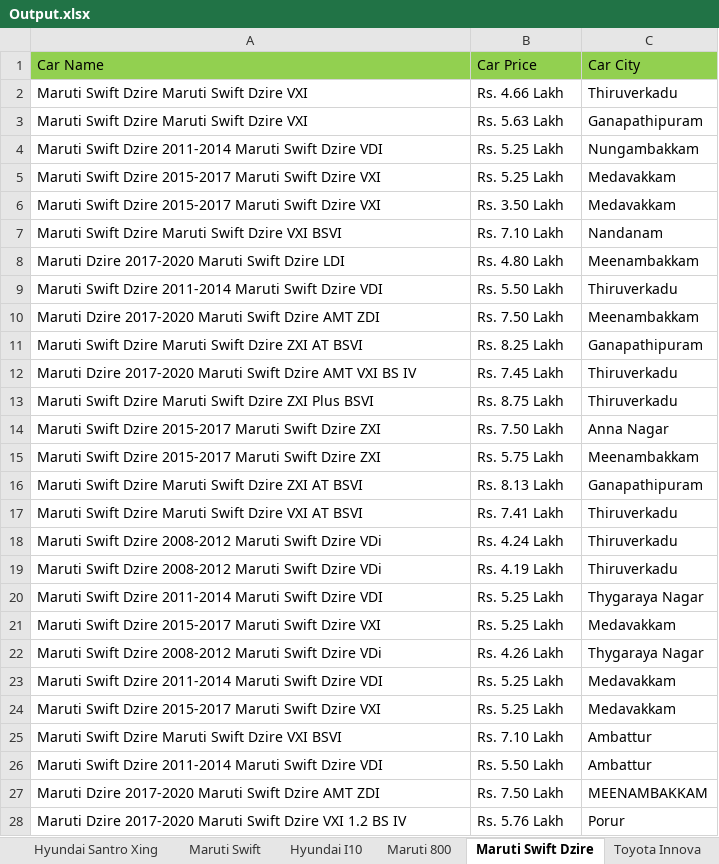
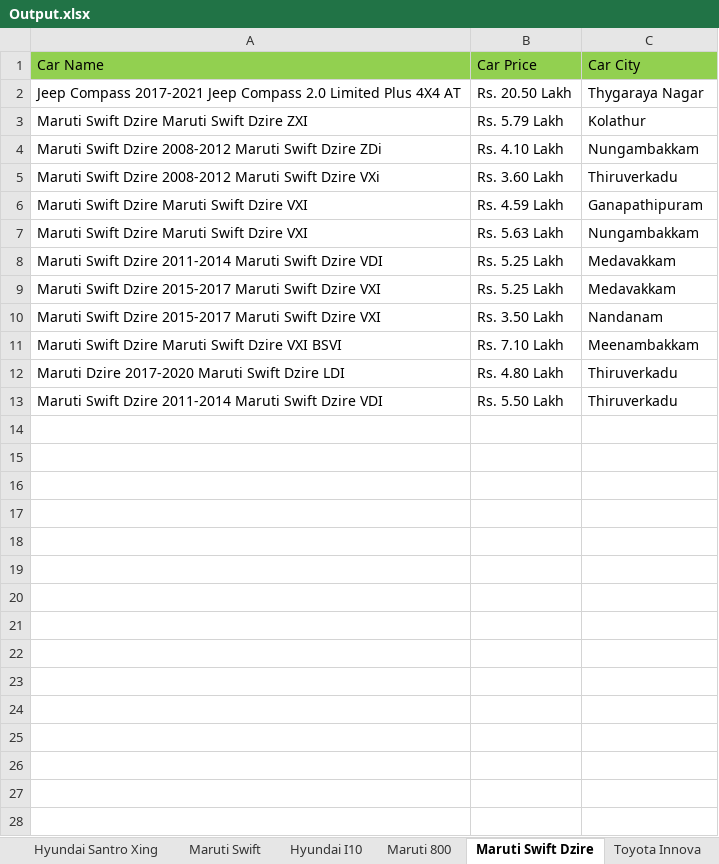
Before and after one commit to YadavShivansh/Project_zigWheels, an Excel workbook: target/test-classes/Output.xlsx, sheet Maruti Swift Dzire, drawn as a sheet; only a part is shown; values as stored, in another font and other column widths than the file's, no borders; removed rows and columns are numbered as before the commit, all else as after; the diff covers the shown part only; the diff names each change by its address in the sheet, - before the commit and + after, or states it on an @@ line.

```diff
--- a/target/test-classes/Output.xlsx (sheet Maruti Swift Dzire)
+++ b/target/test-classes/Output.xlsx (sheet Maruti Swift Dzire)
+row 2: Jeep Compass 2017-2021 Jeep Compass 2.0 Limited Plus 4X4 AT | Rs. 20.50 Lakh | Thygaraya Nagar
+row 3: Maruti Swift Dzire Maruti Swift Dzire ZXI | Rs. 5.79 Lakh | Kolathur
+row 4: Maruti Swift Dzire 2008-2012 Maruti Swift Dzire ZDi | Rs. 4.10 Lakh | Nungambakkam
-A5: …Swift Dzire Maruti Swift Dzire VXI
+A5: …Swift Dzire 2008-2012 Maruti Swift Dzire VXi
-B5: Rs. 4.66 Lakh
+B5: Rs. 3.60 Lakh
-B6: Rs. 5.63 Lakh
+B6: Rs. 4.59 Lakh
-A7: …Swift Dzire 2011-2014 Maruti Swift Dzire VDI
+A7: …Swift Dzire Maruti Swift Dzire VXI
-B7: Rs. 5.25 Lakh
+B7: Rs. 5.63 Lakh
-row 5: Maruti Swift Dzire 2015-2017 Maruti Swift Dzire VXI | Rs. 5.25 Lakh | Medavakkam
-row 6: Maruti Swift Dzire 2015-2017 Maruti Swift Dzire VXI | Rs. 3.50 Lakh | Medavakkam
-row 7: Maruti Swift Dzire Maruti Swift Dzire VXI BSVI | Rs. 7.10 Lakh | Nandanam
-row 8: Maruti Dzire 2017-2020 Maruti Swift Dzire LDI | Rs. 4.80 Lakh | Meenambakkam
-row 9: Maruti Swift Dzire 2011-2014 Maruti Swift Dzire VDI | Rs. 5.50 Lakh | Thiruverkadu
-row 10: Maruti Dzire 2017-2020 Maruti Swift Dzire AMT ZDI | Rs. 7.50 Lakh | Meenambakkam
-row 11: Maruti Swift Dzire Maruti Swift Dzire ZXI AT BSVI | Rs. 8.25 Lakh | Ganapathipuram
-row 12: Maruti Dzire 2017-2020 Maruti Swift Dzire AMT VXI BS IV | Rs. 7.45 Lakh | Thiruverkadu
-row 13: Maruti Swift Dzire Maruti Swift Dzire ZXI Plus BSVI | Rs. 8.75 Lakh | Thiruverkadu
-row 14: Maruti Swift Dzire 2015-2017 Maruti Swift Dzire ZXI | Rs. 7.50 Lakh | Anna Nagar
-row 15: Maruti Swift Dzire 2015-2017 Maruti Swift Dzire ZXI | Rs. 5.75 Lakh | Meenambakkam
-row 16: Maruti Swift Dzire Maruti Swift Dzire ZXI AT BSVI | Rs. 8.13 Lakh | Ganapathipuram
-row 17: Maruti Swift Dzire Maruti Swift Dzire VXI AT BSVI | Rs. 7.41 Lakh | Thiruverkadu
-row 18: Maruti Swift Dzire 2008-2012 Maruti Swift Dzire VDi | Rs. 4.24 Lakh | Thiruverkadu
-row 19: Maruti Swift Dzire 2008-2012 Maruti Swift Dzire VDi | Rs. 4.19 Lakh | Thiruverkadu
-row 20: Maruti Swift Dzire 2011-2014 Maruti Swift Dzire VDI | Rs. 5.25 Lakh | Thygaraya Nagar
-row 21: Maruti Swift Dzire 2015-2017 Maruti Swift Dzire VXI | Rs. 5.25 Lakh | Medavakkam
-row 22: Maruti Swift Dzire 2008-2012 Maruti Swift Dzire VDi | Rs. 4.26 Lakh | Thygaraya Nagar
+row 10: Maruti Swift Dzire 2015-2017 Maruti Swift Dzire VXI | Rs. 3.50 Lakh | Nandanam
-C11: Ambattur
+C11: Meenambakkam
+row 12: Maruti Dzire 2017-2020 Maruti Swift Dzire LDI | Rs. 4.80 Lakh | Thiruverkadu
-C13: Ambattur
+C13: Thiruverkadu
-row 27: Maruti Dzire 2017-2020 Maruti Swift Dzire AMT ZDI | Rs. 7.50 Lakh | MEENAMBAKKAM
-row 28: Maruti Dzire 2017-2020 Maruti Swift Dzire VXI 1.2 BS IV | Rs. 5.76 Lakh | Porur
```
Also changed, not shown: 58 removed rows elsewhere in this sheet, sheet Honda City, sheet Maruti Swift, sheet Hyundai I10, sheet Toyota Innova, sheet Mahindra XUV500, sheet Hyundai Santro Xing, 2 more sheets, 29 other files.
